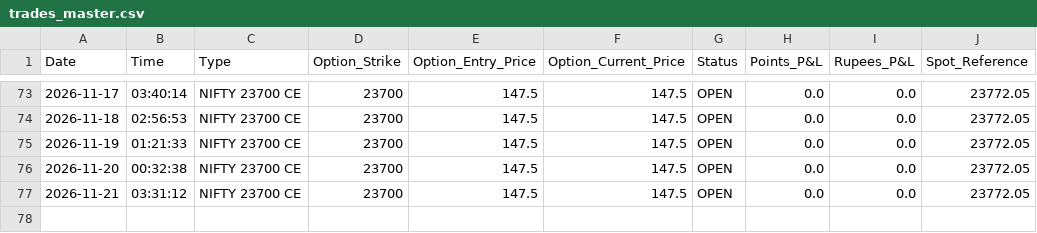
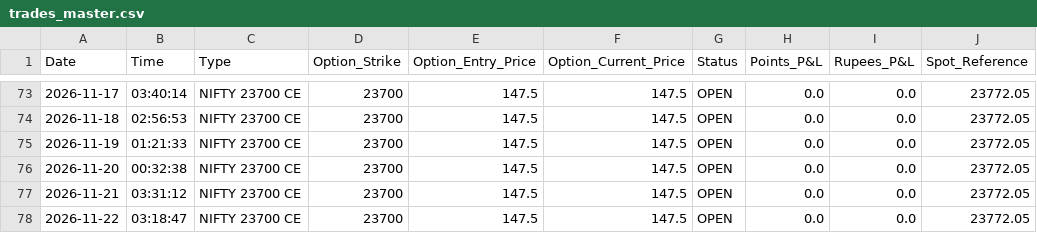
Before and after one commit to workingsp13-commits/nifty-ml-dashboard, a CSV file: trades_master.csv, drawn as a sheet; only a part is shown, gaps mark what is left out.

```diff
--- a/trades_master.csv
+++ b/trades_master.csv
@@ -77 +77,2 @@ Date,Time,Type,Option_Strike,Option_Entry_Price,Option_Current_Price,Status,Poin
 2026-11-21,03:31:12,NIFTY 23700 CE,23700,147.5,147.5,OPEN,0.0,0.0,23772.05
+2026-11-22,03:18:47,NIFTY 23700 CE,23700,147.5,147.5,OPEN,0.0,0.0,23772.05
```
